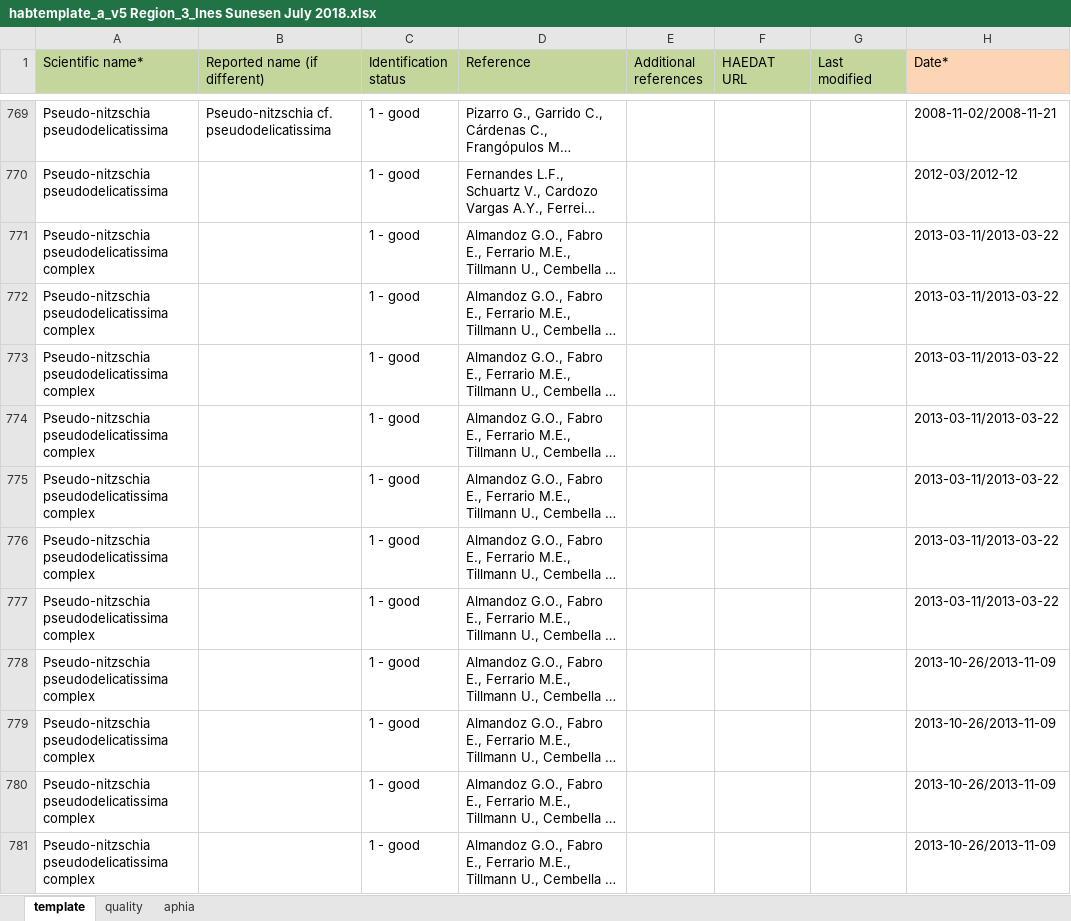
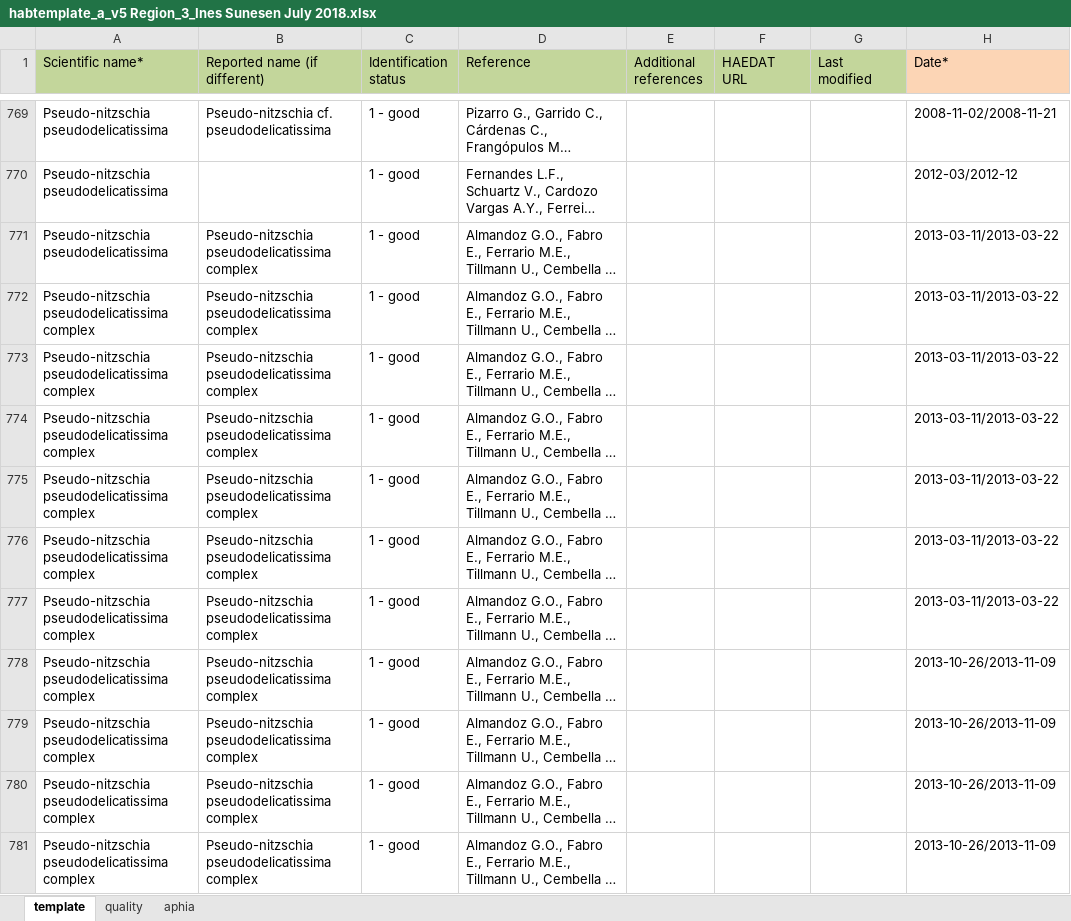
Before and after one commit to iobis/hab-template, an Excel workbook: data/201811/habtemplate_a_v5 Region_3_Ines Sunesen July 2018.xlsx, sheet template, drawn as a sheet; only a part is shown, gaps mark what is left out; long unchanged cells end in …; values as stored, in another font and other column widths than the file's, no borders; the diff covers the shown part only; the diff names each change by its address in the sheet, - before the commit and + after, or states it on an @@ line.

```diff
--- a/data/201811/habtemplate_a_v5 Region_3_Ines Sunesen July 2018.xlsx (sheet template)
+++ b/data/201811/habtemplate_a_v5 Region_3_Ines Sunesen July 2018.xlsx (sheet template)
-A771 (Scientific name*): Pseudo-nitzschia pseudodelicatissima complex
+A771 (Scientific name*): Pseudo-nitzschia pseudodelicatissima
-B771:B781 (Reported name (if different)): (empty)
+B771:B781 (Reported name (if different)): Pseudo-nitzschia pseudodelicatissima complex
```
Also changed, not shown: 41 edited cells elsewhere in this sheet, 3 other files.
